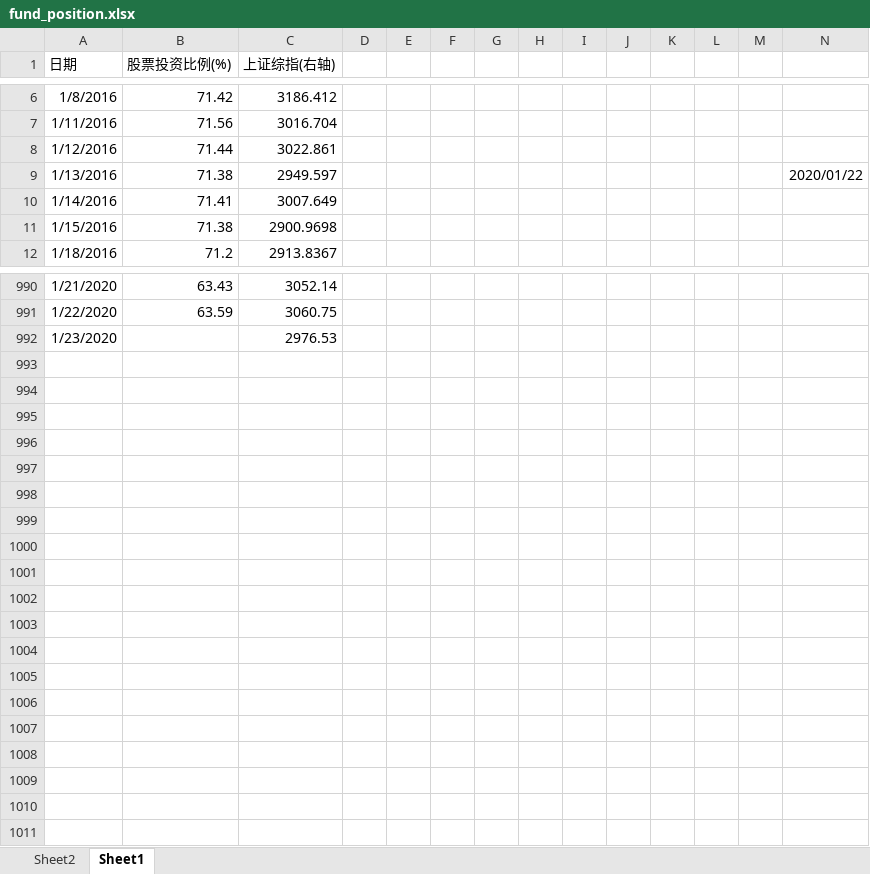
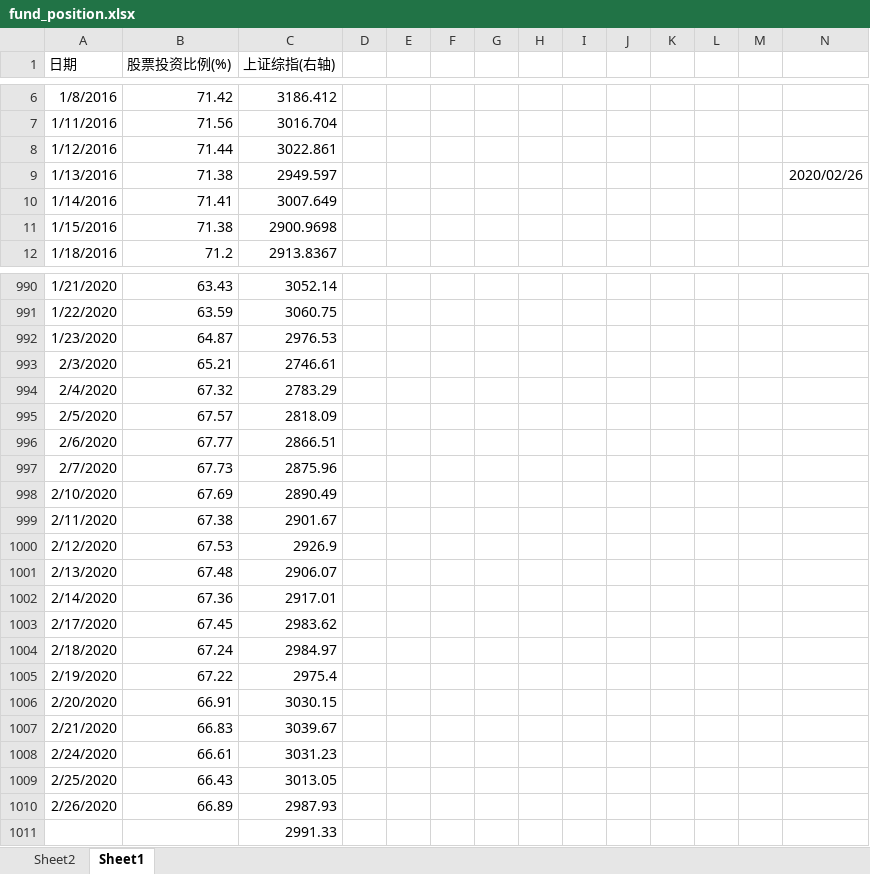
Before and after one commit to Newcxy/Work_Data, an Excel workbook: fund_position.xlsx, sheet Sheet1, drawn as a sheet; only a part is shown, gaps mark what is left out; values as stored, in another font and other column widths than the file's, no borders; charts and pictures not drawn; the diff names each change by its address in the sheet, - before the commit and + after, or states it on an @@ line.

```diff
--- a/fund_position.xlsx (sheet Sheet1)
+++ b/fund_position.xlsx (sheet Sheet1)
-N9: 2020/01/22
+N9: 2020/02/26
-B992 (股票投资比例(%)): (empty)
+B992 (股票投资比例(%)): 64.87
+row 993: 2/3/2020 | 65.21 | 2746.61
+row 994: 2/4/2020 | 67.32 | 2783.29
+row 995: 2/5/2020 | 67.57 | 2818.09
+row 996: 2/6/2020 | 67.77 | 2866.51
+row 997: 2/7/2020 | 67.73 | 2875.96
+row 998: 2/10/2020 | 67.69 | 2890.49
+row 999: 2/11/2020 | 67.38 | 2901.67
+row 1000: 2/12/2020 | 67.53 | 2926.9
+row 1001: 2/13/2020 | 67.48 | 2906.07
+row 1002: 2/14/2020 | 67.36 | 2917.01
+row 1003: 2/17/2020 | 67.45 | 2983.62
+row 1004: 2/18/2020 | 67.24 | 2984.97
+row 1005: 2/19/2020 | 67.22 | 2975.4
+row 1006: 2/20/2020 | 66.91 | 3030.15
+row 1007: 2/21/2020 | 66.83 | 3039.67
+row 1008: 2/24/2020 | 66.61 | 3031.23
+row 1009: 2/25/2020 | 66.43 | 3013.05
+row 1010: 2/26/2020 | 66.89 | 2987.93
+row 1011:  |  | 2991.33
```
Also changed, not shown: sheet Sheet2, hidden cells, charts or pictures, basis.xlsx, work-daily.xlsm.
